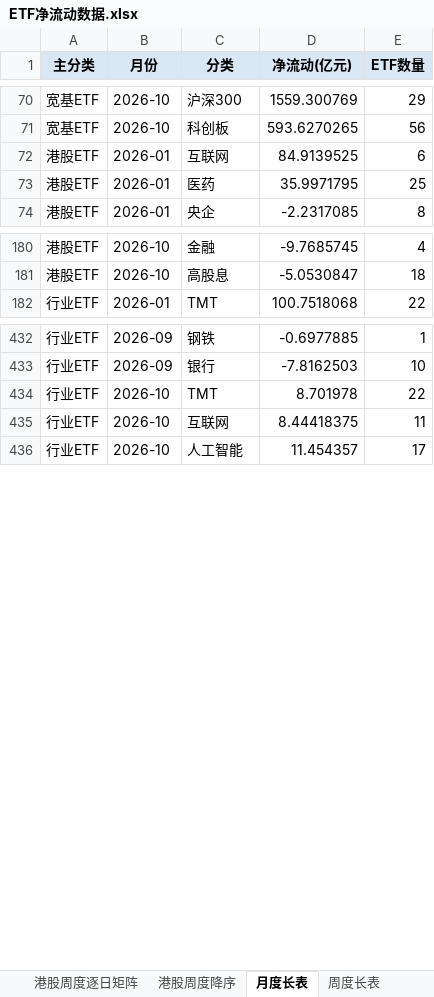
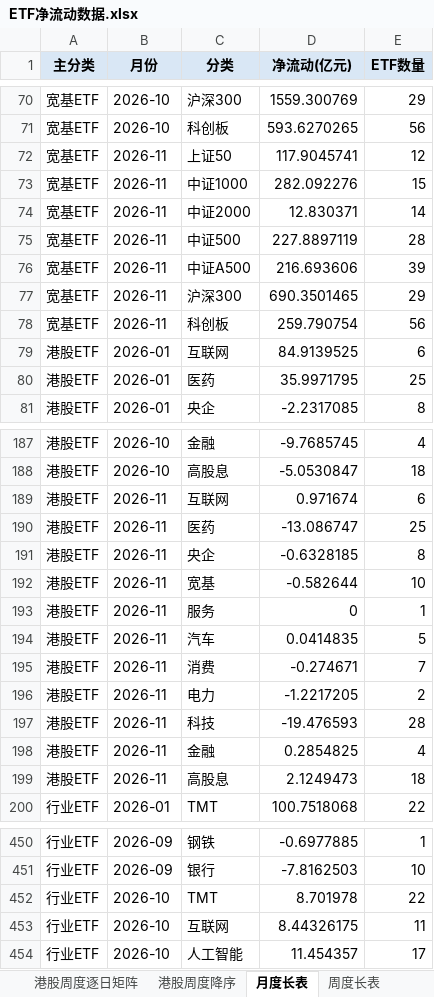
Before and after one commit to atlas-asia/etf-flow-dashboard, an Excel workbook: ETF净流动数据.xlsx, sheet 月度长表, drawn as a sheet; only a part is shown, gaps mark what is left out; values as stored, in another font and other column widths than the file's, no borders; addresses are those after the commit; the diff covers the shown part only; the diff names each change by its address in the sheet, - before the commit and + after, or states it on an @@ line.

```diff
--- a/ETF净流动数据.xlsx (sheet 月度长表)
+++ b/ETF净流动数据.xlsx (sheet 月度长表)
+row 72: 宽基ETF | 2026-11 | 上证50 | 117.9045741 | 12
+row 73: 宽基ETF | 2026-11 | 中证1000 | 282.092276 | 15
+row 74: 宽基ETF | 2026-11 | 中证2000 | 12.830371 | 14
+row 75: 宽基ETF | 2026-11 | 中证500 | 227.8897119 | 28
+row 76: 宽基ETF | 2026-11 | 中证A500 | 216.693606 | 39
+row 77: 宽基ETF | 2026-11 | 沪深300 | 690.3501465 | 29
+row 78: 宽基ETF | 2026-11 | 科创板 | 259.790754 | 56
+row 189: 港股ETF | 2026-11 | 互联网 | 0.971674 | 6
+row 190: 港股ETF | 2026-11 | 医药 | -13.086747 | 25
+row 191: 港股ETF | 2026-11 | 央企 | -0.6328185 | 8
+row 192: 港股ETF | 2026-11 | 宽基 | -0.582644 | 10
+row 193: 港股ETF | 2026-11 | 服务 | 0 | 1
+row 194: 港股ETF | 2026-11 | 汽车 | 0.0414835 | 5
+row 195: 港股ETF | 2026-11 | 消费 | -0.274671 | 7
+row 196: 港股ETF | 2026-11 | 电力 | -1.2217205 | 2
+row 197: 港股ETF | 2026-11 | 科技 | -19.476593 | 28
+row 198: 港股ETF | 2026-11 | 金融 | 0.2854825 | 4
+row 199: 港股ETF | 2026-11 | 高股息 | 2.1249473 | 18
-D453 (净流动(亿元)): 8.44418375
+D453 (净流动(亿元)): 8.44326175
```
Also changed, not shown: 34 added rows elsewhere in this sheet, sheet ETF明细, sheet 行业周度逐日矩阵, sheet 行业周度降序, sheet 港股周度逐日矩阵, sheet 周度长表, sheet 行业月度矩阵, 8 more sheets, 1 other file.
